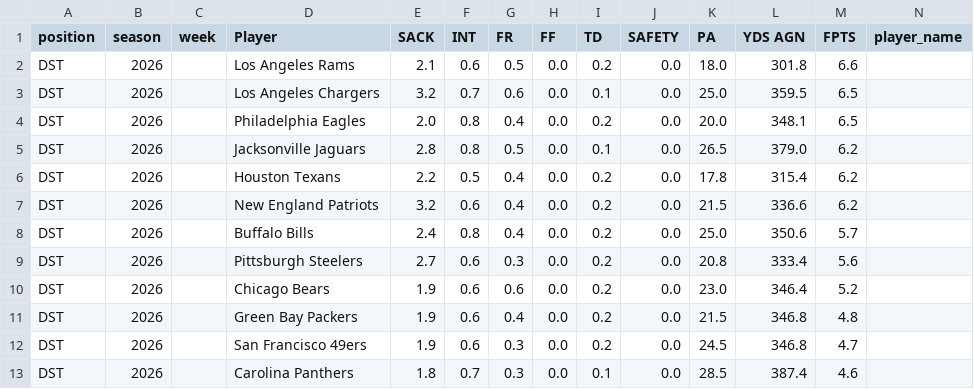
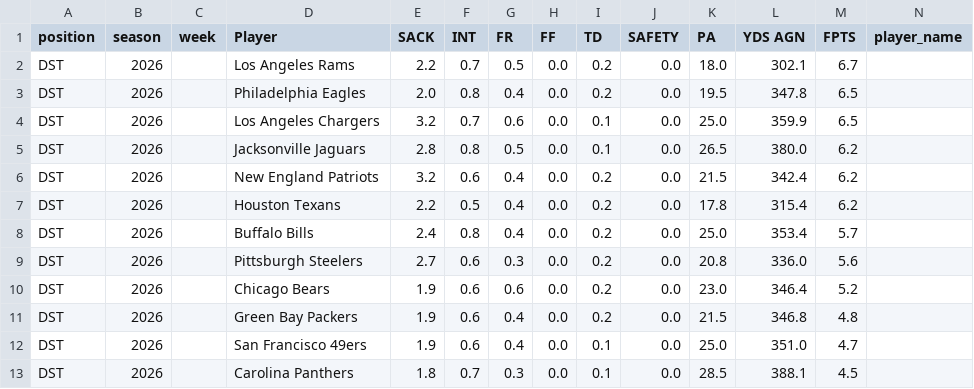
Before and after one commit to KoBeWa/fantasypros-projections, a CSV file: data/2026/week_current/dst.csv, drawn as a sheet; only a part is shown; removed rows and columns are numbered as before the commit, all else as after; rows hold the shown columns only; the diff names each change by its address in the sheet, - before the commit and + after, or states it on an @@ line.

```diff
--- a/data/2026/week_current/dst.csv
+++ b/data/2026/week_current/dst.csv
-E2 (SACK): 2.1
+E2 (SACK): 2.2
-F2 (INT): 0.6
+F2 (INT): 0.7
-L2 (YDS AGN): 301.8
+L2 (YDS AGN): 302.1
-M2 (FPTS): 6.6
+M2 (FPTS): 6.7
+row 3: DST | 2026 |  | Philadelphia Eagles | 2.0 | 0.8 | 0.4 | 0.0 | 0.2 | 0.0 | 19.5 | 347.8 | 6.5
-L4 (YDS AGN): 359.5
+L4 (YDS AGN): 359.9
-row 4: DST | 2026 |  | Philadelphia Eagles | 2.0 | 0.8 | 0.4 | 0.0 | 0.2 | 0.0 | 20.0 | 348.1 | 6.5
-L5 (YDS AGN): 379.0
+L5 (YDS AGN): 380.0
+row 6: DST | 2026 |  | New England Patriots | 3.2 | 0.6 | 0.4 | 0.0 | 0.2 | 0.0 | 21.5 | 342.4 | 6.2
-row 7: DST | 2026 |  | New England Patriots | 3.2 | 0.6 | 0.4 | 0.0 | 0.2 | 0.0 | 21.5 | 336.6 | 6.2
-L8 (YDS AGN): 350.6
+L8 (YDS AGN): 353.4
-L9 (YDS AGN): 333.4
+L9 (YDS AGN): 336.0
-G12 (FR): 0.3
+G12 (FR): 0.4
-I12 (TD): 0.2
+I12 (TD): 0.1
-K12 (PA): 24.5
+K12 (PA): 25.0
-L12 (YDS AGN): 346.8
+L12 (YDS AGN): 351.0
-L13 (YDS AGN): 387.4
+L13 (YDS AGN): 388.1
-M13 (FPTS): 4.6
+M13 (FPTS): 4.5
```
Also changed, not shown: data/2026/week_current/k.csv, data/2026/week_current/qb.csv, 3 other files.
